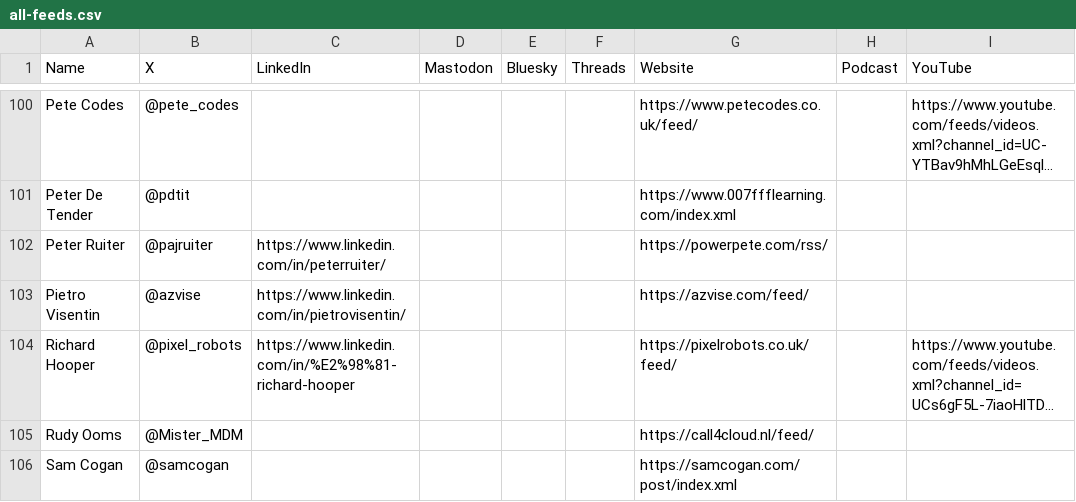
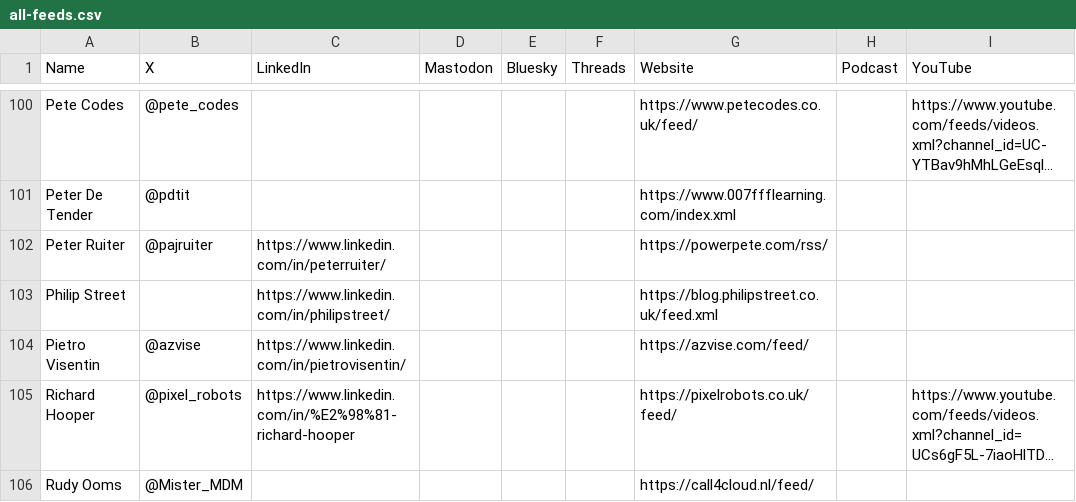
Before and after one commit to CloudDevDan/TheCloudPirate-Feeds, a CSV file: all-feeds.csv, drawn as a sheet; only a part is shown, gaps mark what is left out; the shorter side is filled out with more unchanged rows; long unchanged cells end in ….

Commit message:
added Philip Street

```diff
--- a/all-feeds.csv
+++ b/all-feeds.csv
@@ -102,2 +102,3 @@ Peter De Tender,@pdtit,,,,,https://www.007ffflearning.com/index.xml,,
 Peter Ruiter,@pajruiter,https://www.linkedin.com/in/peterruiter/,,,,https://powerpete.com/rss/,,
+Philip Street,,https://www.linkedin.com/in/philipstreet/,,,,https://blog.philipstreet.co.uk/feed.xml,,
 Pietro Visentin,@azvise,https://www.linkedin.com/in/pietrovisentin/,,,,https://azvise.com/feed/,,
```
